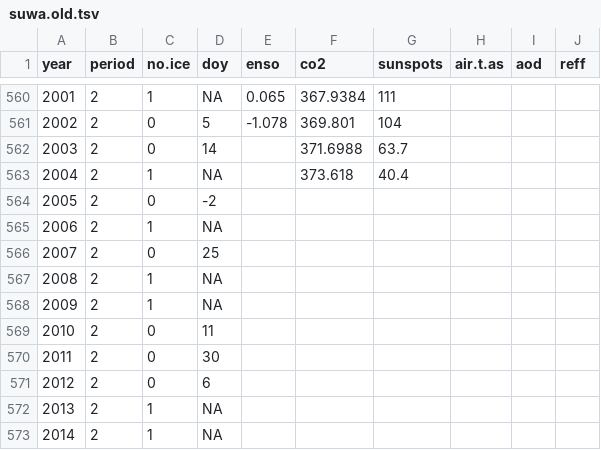
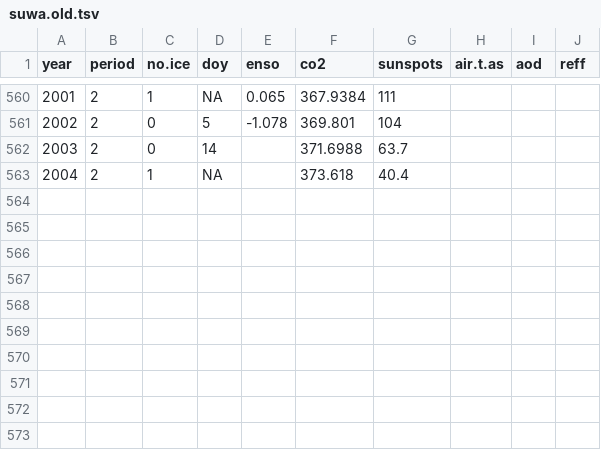
Before and after one commit to lawinslow/AncientIce, a TSV file: Data/suwa.old.tsv, drawn as a sheet; only a part is shown, gaps mark what is left out.

Commit message:
Fixed how I updated data, sorry @rBatt

```diff
--- a/Data/suwa.old.tsv
+++ b/Data/suwa.old.tsv
@@ -563,11 +563 @@ year	period	no.ice	doy	enso	co2	sunspots	air.t.as	aod	reff
 2004	2	1	NA		373.618	40.4			
-2005	2	0	-2						
-2006	2	1	NA						
-2007	2	0	25						
-2008	2	1	NA						
-2009	2	1	NA						
-2010	2	0	11						
-2011	2	0	30						
-2012	2	0	6						
-2013	2	1	NA						
-2014	2	1	NA						
```
Also changed, not shown: 2 other files.
